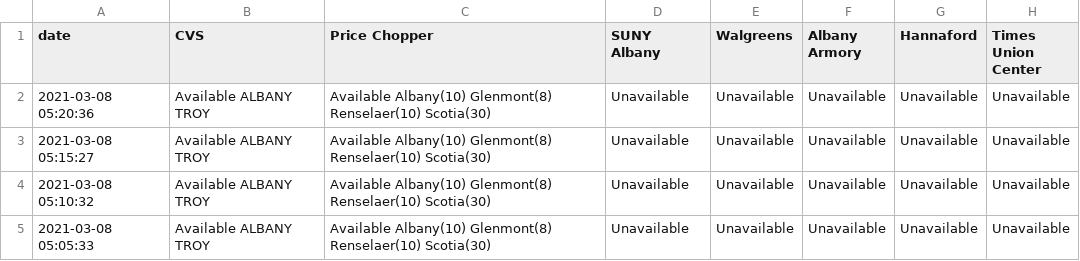
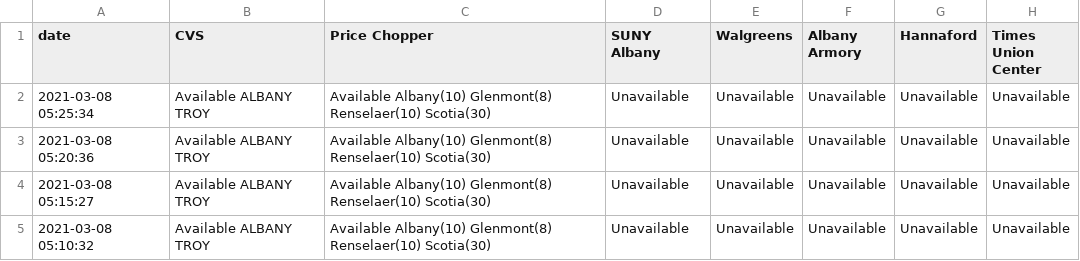
Before and after one commit to CapitalRegionVaccine/CapitalRegionVaccine, a CSV file: data/site-data.csv, drawn as a sheet; only a part is shown; the shorter side is filled out with more unchanged rows; the diff names each change by its address in the sheet, - before the commit and + after, or states it on an @@ line.

```diff
--- a/data/site-data.csv
+++ b/data/site-data.csv
+row 2: 2021-03-08 05:25:34 | Available ALBANY TROY | Available Albany(10) Glenmont(8) Renselaer(10) Scotia(30) | Unavailable | Unavailable | Unavailable | Unavailable | Unavailable
```
Also changed, not shown: 1 other file.
